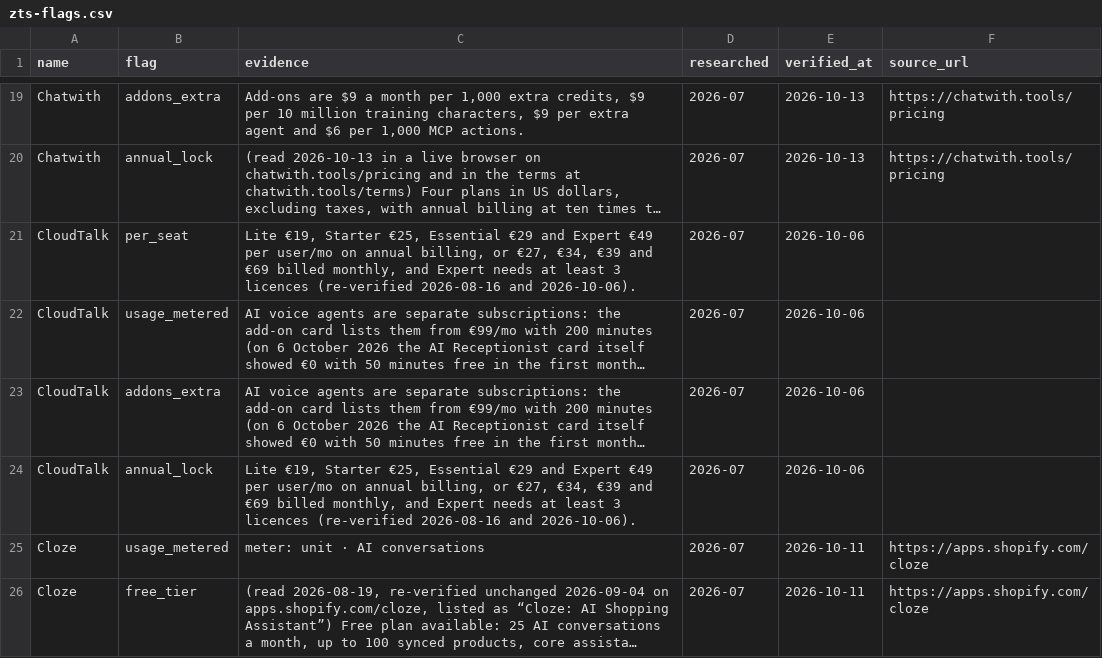
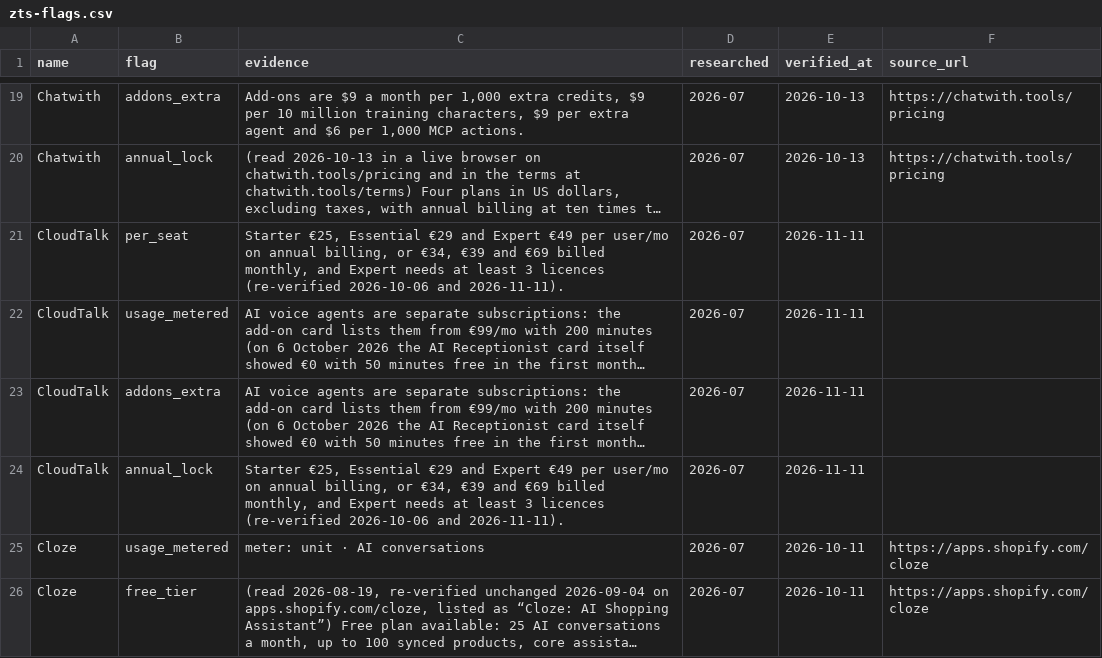
Before and after one commit to NewBegin-gif/zerotouchsupport, a CSV file: data/zts-flags.csv, drawn as a sheet; only a part is shown, gaps mark what is left out; long unchanged cells end in …; the diff names each change by its address in the sheet, - before the commit and + after, or states it on an @@ line.

```diff
--- a/data/zts-flags.csv
+++ b/data/zts-flags.csv
-C21 (evidence): Lite €19, Starter €25, Essential €29 and Expert €49 per user/mo on annual billing, or €27, €34, €39 and €69 billed monthly, and Expert needs at least 3 licences (re-verified 2026-08-16 and 2026-10-06).
+C21 (evidence): Starter €25, Essential €29 and Expert €49 per user/mo on annual billing, or €34, €39 and €69 billed monthly, and Expert needs at least 3 licences (re-verified 2026-10-06 and 2026-11-11).
-E21:E24 (verified_at): 2026-10-06
+E21:E24 (verified_at): 2026-11-11
-C24 (evidence): Lite €19, Starter €25, Essential €29 and Expert €49 per user/mo on annual billing, or €27, €34, €39 and €69 billed monthly, and Expert needs at least 3 licences (re-verified 2026-08-16 and 2026-10-06).
+C24 (evidence): Starter €25, Essential €29 and Expert €49 per user/mo on annual billing, or €34, €39 and €69 billed monthly, and Expert needs at least 3 licences (re-verified 2026-10-06 and 2026-11-11).
```
Also changed, not shown: data/zts-tools.csv, 5 other files.
